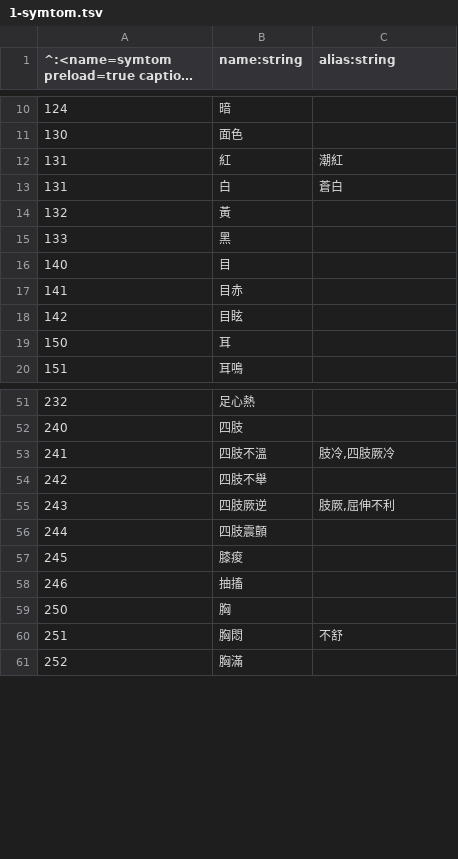
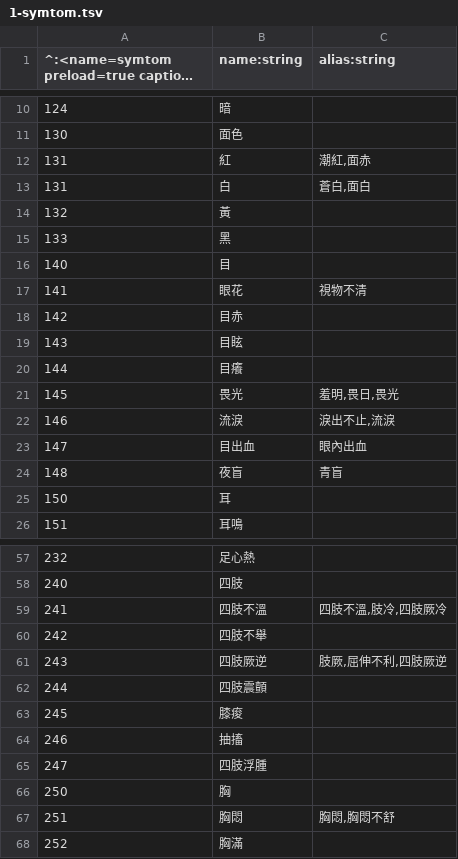
Before and after one commit to accelon/cmes, a TSV file: off/1-symtom.tsv, drawn as a sheet; only a part is shown, gaps mark what is left out; long unchanged cells end in …; the diff covers the shown part only.

Commit message:
change symtoms

```diff
--- a/off/1-symtom.tsv
+++ b/off/1-symtom.tsv
@@ -11,4 +11,4 @@
 130	面色
-131	紅	潮紅
-131	白	蒼白
+131	紅	潮紅,面赤
+131	白	蒼白,面白
 132	黃
@@ -16,4 +16,10 @@
 140	目
-141	目赤
-142	目眩
+141	眼花	視物不清
+142	目赤
+143	目眩
+144	目癢
+145	畏光	羞明,畏日,畏光
+146	流淚	淚出不止,流淚
+147	目出血	眼內出血
+148	夜盲	青盲
 150	耳
@@ -52,5 +58,5 @@
 240	四肢
-241	四肢不溫	肢冷,四肢厥冷
+241	四肢不溫	四肢不溫,肢冷,四肢厥冷
 242	四肢不舉
-243	四肢厥逆	肢厥,屈伸不利
+243	四肢厥逆	肢厥,屈伸不利,四肢厥逆
 244	四肢震顫
@@ -58,4 +64,5 @@
 246	抽搐
+247	四肢浮腫
 250	胸
-251	胸悶	不舒
+251	胸悶	胸悶,胸悶不舒
 252	胸滿
```
Also changed, not shown: 43 edited cells elsewhere in this file, 1 other file.
